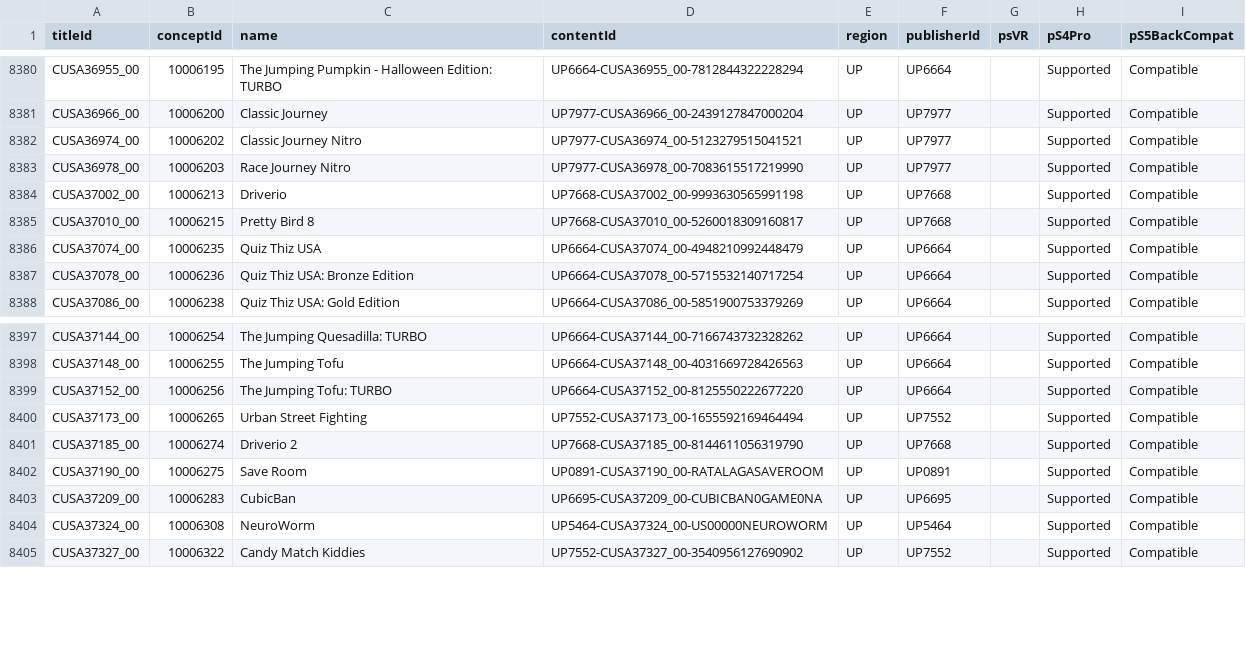
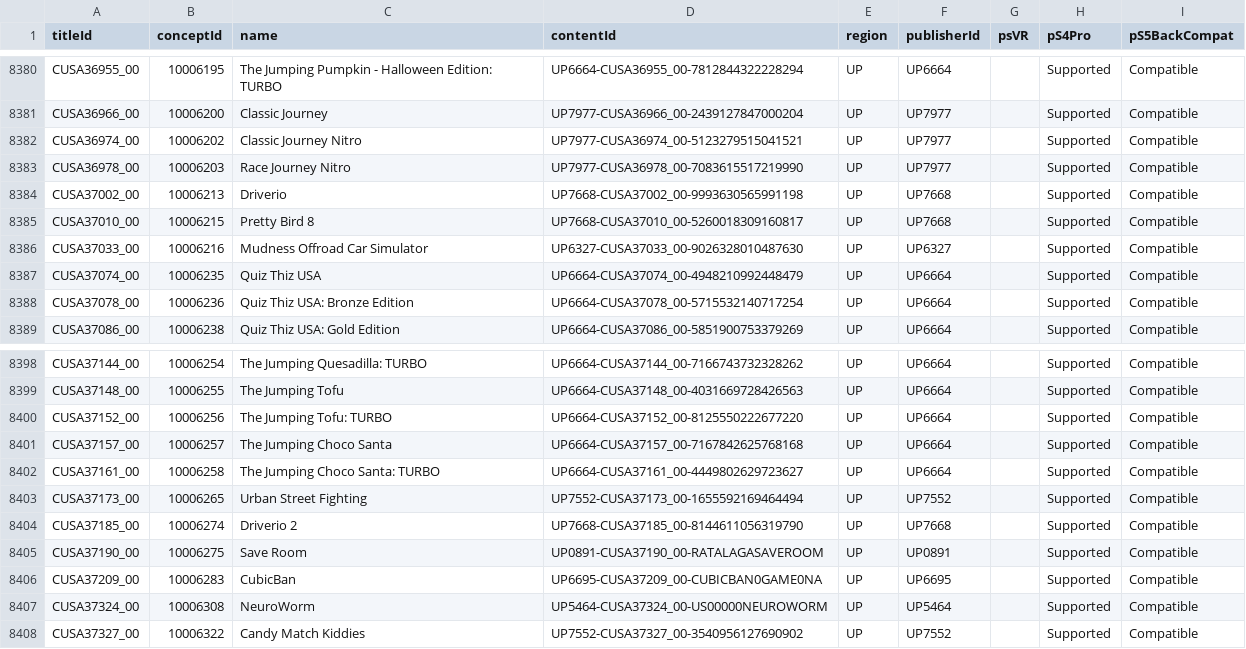
Before and after one commit to andshrew/PlayStation-Titles, a TSV file: Region/America/PS4_UP_Titles_by_Concept.tsv, drawn as a sheet; only a part is shown, gaps mark what is left out; the diff names each change by its address in the sheet, - before the commit and + after, or states it on an @@ line.

Commit message:
Refreshed title data

```diff
--- a/Region/America/PS4_UP_Titles_by_Concept.tsv
+++ b/Region/America/PS4_UP_Titles_by_Concept.tsv
+row 8386: CUSA37033_00 | 10006216 | Mudness Offroad Car Simulator | UP6327-CUSA37033_00-9026328010487630 | UP | UP6327 |  | Supported | Compatible
+row 8401: CUSA37157_00 | 10006257 | The Jumping Choco Santa | UP6664-CUSA37157_00-7167842625768168 | UP | UP6664 |  | Supported | Compatible
+row 8402: CUSA37161_00 | 10006258 | The Jumping Choco Santa: TURBO | UP6664-CUSA37161_00-4449802629723627 | UP | UP6664 |  | Supported | Compatible
```
Also changed, not shown: Region/America/PS4_UP_Titles.tsv, Region/America/PS4_UP_Titles_by_Name.tsv, 16 other files.
